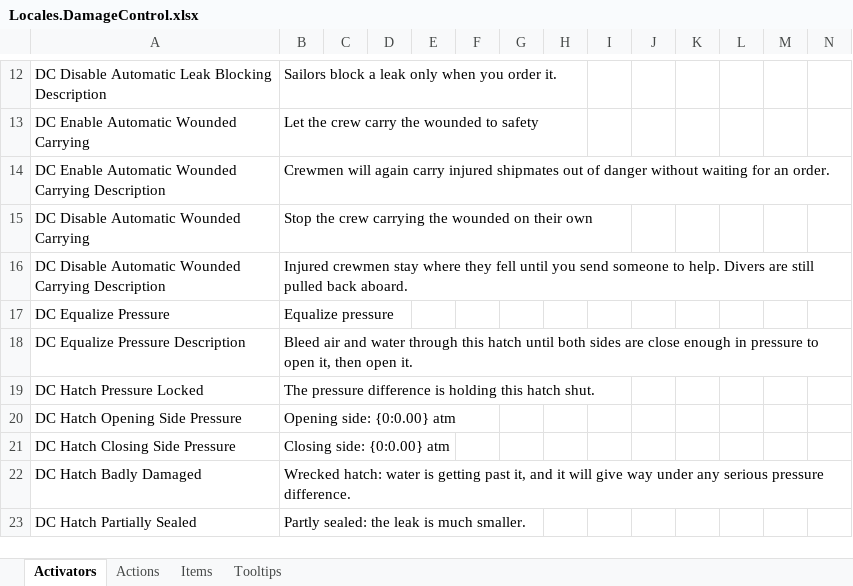
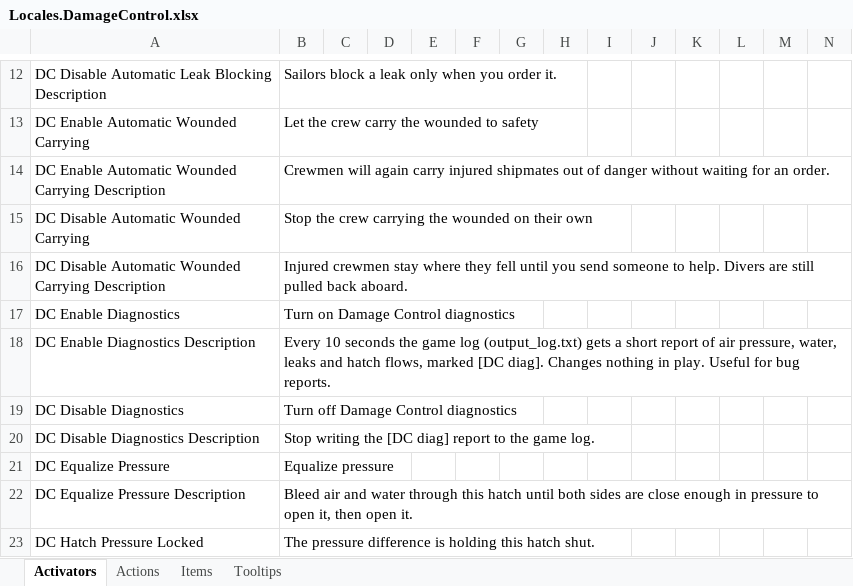
Before and after one commit to awkay/damage-control-mod, an Excel workbook: mod/Data Sheets/Locales.DamageControl.xlsx, sheet Activators, drawn as a sheet; only a part is shown, gaps mark what is left out; the shorter side is filled out with more unchanged rows; values as stored, in another font and other column widths than the file's, no borders; rows hold the shown columns only; the diff names each change by its address in the sheet, - before the commit and + after, or states it on an @@ line.

Commit message:
Add a player-switchable diagnostics report that logs air pressure, water, leaks and hatch flows to output_log.txt.
- New Workshop toggle "Damage Control diagnostics" (SettingId.Diagnostics, default off), saved per campaign in the settings task; pre-mod and older saves keep it off; locale rows and generated "log" glyph icons.
- Core/Diagnostics: DiagReport (selection, line text, 40-line cap, leak law and seal arithmetic), DiagTrackers (real-time schedule, per-room water rates, event state watch), DiagRecorder (hatch flow and air-draw accumulator), with unit tests.
- Game/Diagnostics: DiagnosticsTickPatch (read-only postfix on PlayerShip.Update) and DiagnosticsRuntime: a "[DC diag]" report every 10 real seconds while anything is wet, off 1 atm, leaking or flowing, else one "all dry" line per minute; immediate lines for leaks starting/stopping, hatches wrecked or blown open, and hatches held shut or released.
- HatchDoUpdate, Venting and CompressorDraw patches hand the flows they already apply to DiagRecorder; no behaviour change.
- Docs: MANUAL diagnostics section with an annotated example, DEVELOPMENT test-plan items now checkable from the log, PATCHES hook and instrumentation tables, WS0-API and README settings.

```diff
--- a/mod/Data Sheets/Locales.DamageControl.xlsx (sheet Activators)
+++ b/mod/Data Sheets/Locales.DamageControl.xlsx (sheet Activators)
+row 17: DC Enable Diagnostics | Turn on Damage Control diagnostics
+row 18: DC Enable Diagnostics Description | Every 10 seconds the game log (output_log.txt) gets a short report of air pressure, water, leaks and hatch flows, marked [DC diag]. Changes nothing in play. Useful for bug reports.
+row 19: DC Disable Diagnostics | Turn off Damage Control diagnostics
+row 20: DC Disable Diagnostics Description | Stop writing the [DC diag] report to the game log.
```
Also changed, not shown: mod/Data Sheets/Crew.DamageControl.xlsx, 36 other files.
